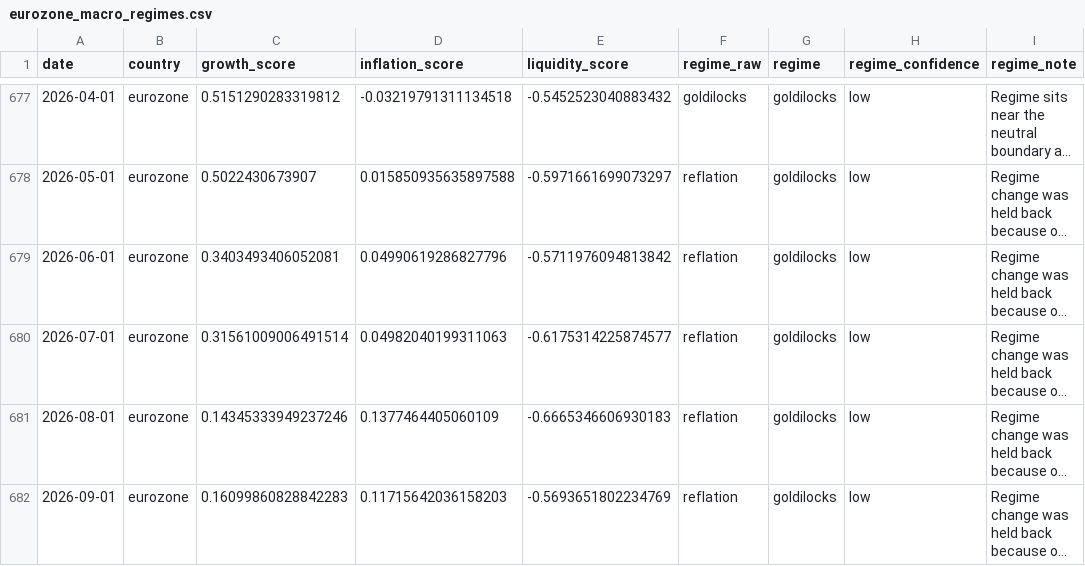
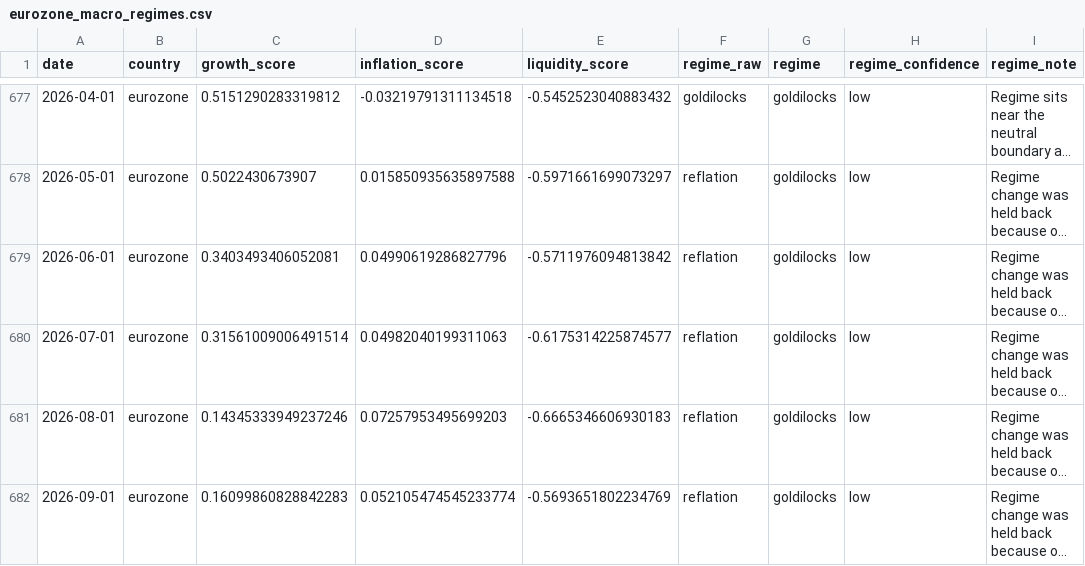
Before and after one commit to Ethan4Zhou/Global-Macro-Monitor, a CSV file: data/processed/eurozone_macro_regimes.csv, drawn as a sheet; only a part is shown, gaps mark what is left out; long unchanged cells end in …; the diff names each change by its address in the sheet, - before the commit and + after, or states it on an @@ line.

```diff
--- a/data/processed/eurozone_macro_regimes.csv
+++ b/data/processed/eurozone_macro_regimes.csv
-D681 (inflation_score): 0.1377464405060109
+D681 (inflation_score): 0.07257953495699203
-D682 (inflation_score): 0.11715642036158203
+D682 (inflation_score): 0.052105474545233774
```
Also changed, not shown: data/processed/consensus_notes.csv, data/processed/eurozone_macro_features.csv, 25 other files.
